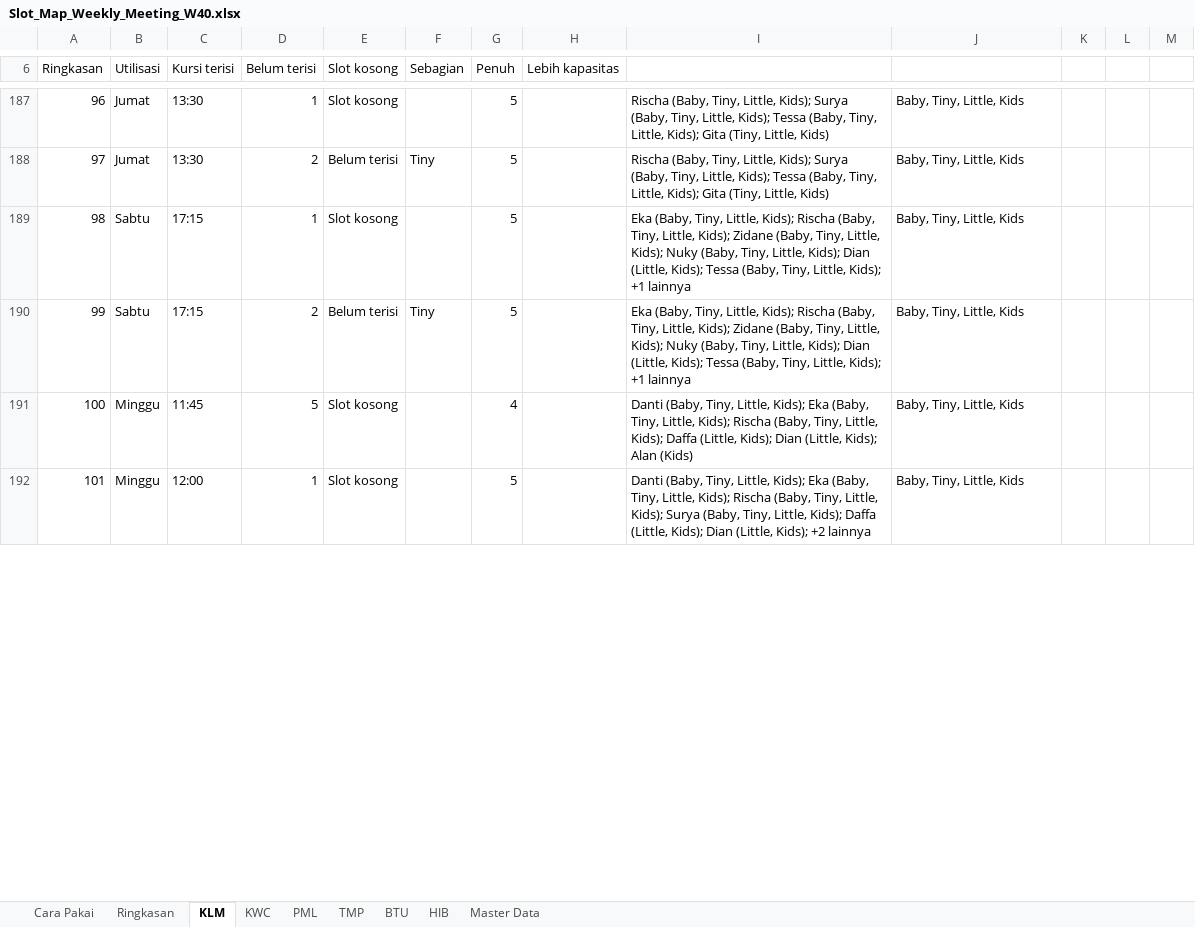
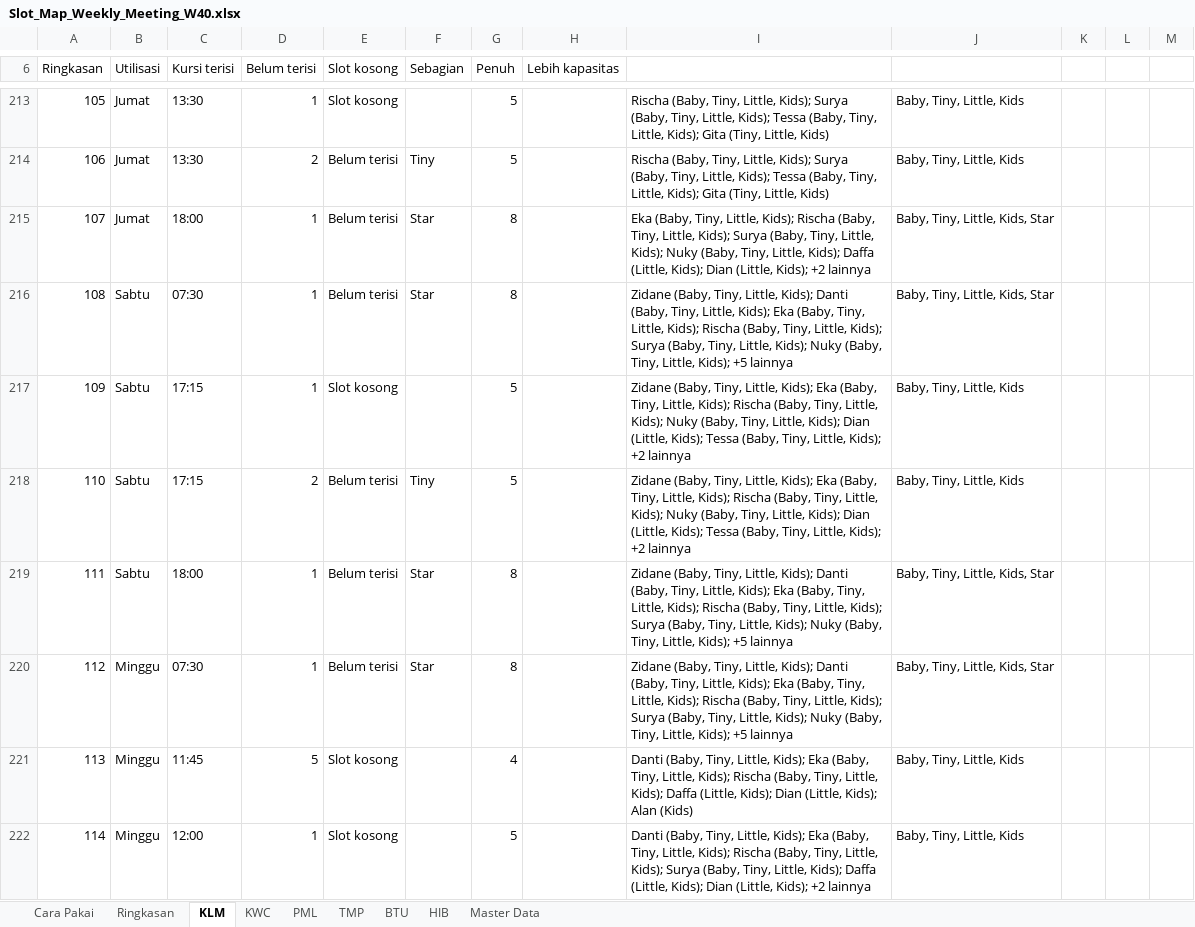
Before and after one commit to mrifqidata-code/Dashboard, an Excel workbook: working-sheet/Slot_Map_Weekly_Meeting_W40.xlsx, sheet KLM, drawn as a sheet; only a part is shown, gaps mark what is left out; values as stored, in another font and other column widths than the file's, no cell formats; charts and pictures and conditional formats not drawn; removed rows and columns are numbered as before the commit, all else as after; rows hold the shown columns only; the diff covers the shown part only; the diff names each change by its address in the sheet, - before the commit and + after, or states it on an @@ line.

```diff
--- a/working-sheet/Slot_Map_Weekly_Meeting_W40.xlsx (sheet KLM)
+++ b/working-sheet/Slot_Map_Weekly_Meeting_W40.xlsx (sheet KLM)
+column L, empty
-column M, empty
@@ column A (Ringkasan) renumbered between rows 105 and 236 @@
+row 215: 107 | Jumat | 18:00 | 1 | Belum terisi | Star | 8 |  | Eka (Baby, Tiny, Little, Kids); Rischa (Baby, Tiny, Little, Kids); Surya (Baby, Tiny, Little, Kids); Nuky (Baby, Tiny, Little, Kids); Daffa (Little, Kids); Dian (Little, Kids); +2 lainnya | Baby, Tiny, Little, Kids, Star
+row 216: 108 | Sabtu | 07:30 | 1 | Belum terisi | Star | 8 |  | Zidane (Baby, Tiny, Little, Kids); Danti (Baby, Tiny, Little, Kids); Eka (Baby, Tiny, Little, Kids); Rischa (Baby, Tiny, Little, Kids); Surya (Baby, Tiny, Little, Kids); Nuky (Baby, Tiny, Little, Kids); +5 lainnya | Baby, Tiny, Little, Kids, Star
-I217:I218: Eka (Baby, Tiny, Little, Kids); Rischa (Baby, Tiny, Little, Kids); Zidane (Baby, Tiny, Little, Kids); Nuky (Baby, Tiny, Little, Kids); Dian (Little, Kids); Tessa (Baby, Tiny, Little, Kids); +1 lainnya
+I217:I218: Zidane (Baby, Tiny, Little, Kids); Eka (Baby, Tiny, Little, Kids); Rischa (Baby, Tiny, Little, Kids); Nuky (Baby, Tiny, Little, Kids); Dian (Little, Kids); Tessa (Baby, Tiny, Little, Kids); +2 lainnya
+row 219: 111 | Sabtu | 18:00 | 1 | Belum terisi | Star | 8 |  | Zidane (Baby, Tiny, Little, Kids); Danti (Baby, Tiny, Little, Kids); Eka (Baby, Tiny, Little, Kids); Rischa (Baby, Tiny, Little, Kids); Surya (Baby, Tiny, Little, Kids); Nuky (Baby, Tiny, Little, Kids); +5 lainnya | Baby, Tiny, Little, Kids, Star
+row 220: 112 | Minggu | 07:30 | 1 | Belum terisi | Star | 8 |  | Zidane (Baby, Tiny, Little, Kids); Danti (Baby, Tiny, Little, Kids); Eka (Baby, Tiny, Little, Kids); Rischa (Baby, Tiny, Little, Kids); Surya (Baby, Tiny, Little, Kids); Nuky (Baby, Tiny, Little, Kids); +5 lainnya | Baby, Tiny, Little, Kids, Star
```
Also changed, not shown: 29 added rows, 2 removed rows and 48 edited cells elsewhere in this sheet, sheet Master Data, sheet HIB, sheet KWC, sheet PML, sheet BTU, sheet Ringkasan, 1 more sheet, cell formats, formulas that keep their value, hidden cells, 2 other files.
